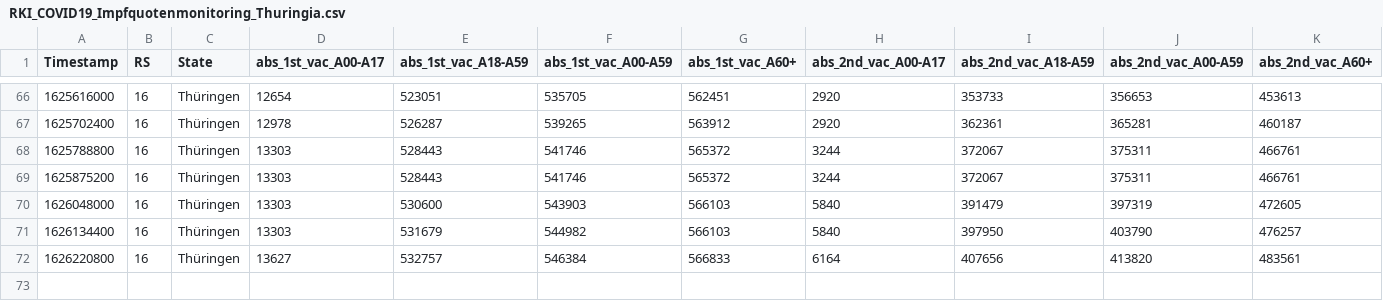
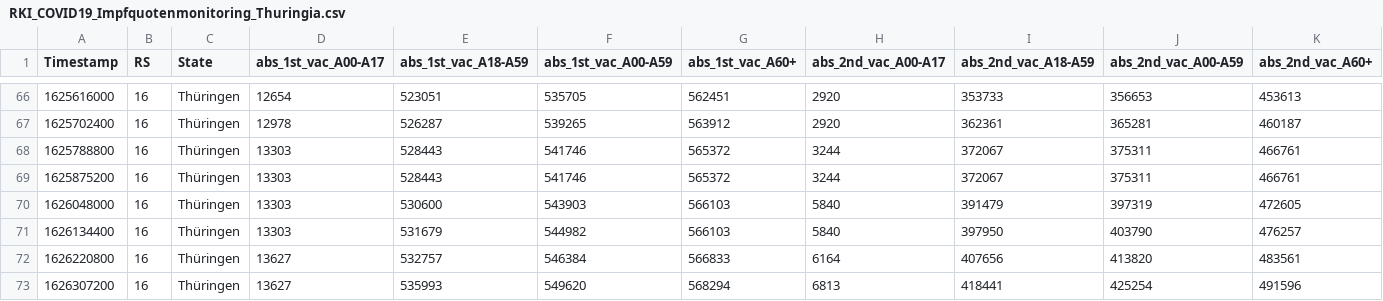
Before and after one commit to HrRodan/RKI_COVID19_DATA, a CSV file: Impfquotenmonitoring/RKI_COVID19_Impfquotenmonitoring_Thuringia.csv, drawn as a sheet; only a part is shown, gaps mark what is left out.

```diff
--- a/Impfquotenmonitoring/RKI_COVID19_Impfquotenmonitoring_Thuringia.csv
+++ b/Impfquotenmonitoring/RKI_COVID19_Impfquotenmonitoring_Thuringia.csv
@@ -72 +72,2 @@ Timestamp,RS,State,abs_1st_vac_A00-A17,abs_1st_vac_A18-A59,abs_1st_vac_A00-A59,a
 1626220800,16,Thüringen,13627,532757,546384,566833,6164,407656,413820,483561
+1626307200,16,Thüringen,13627,535993,549620,568294,6813,418441,425254,491596
```
Also changed, not shown: Impfquotenmonitoring/RKI_COVID19_Impfquotenmonitoring.csv, Intensivregister/raw_data/bundesland-zeitreihe.csv, 24 other files.
